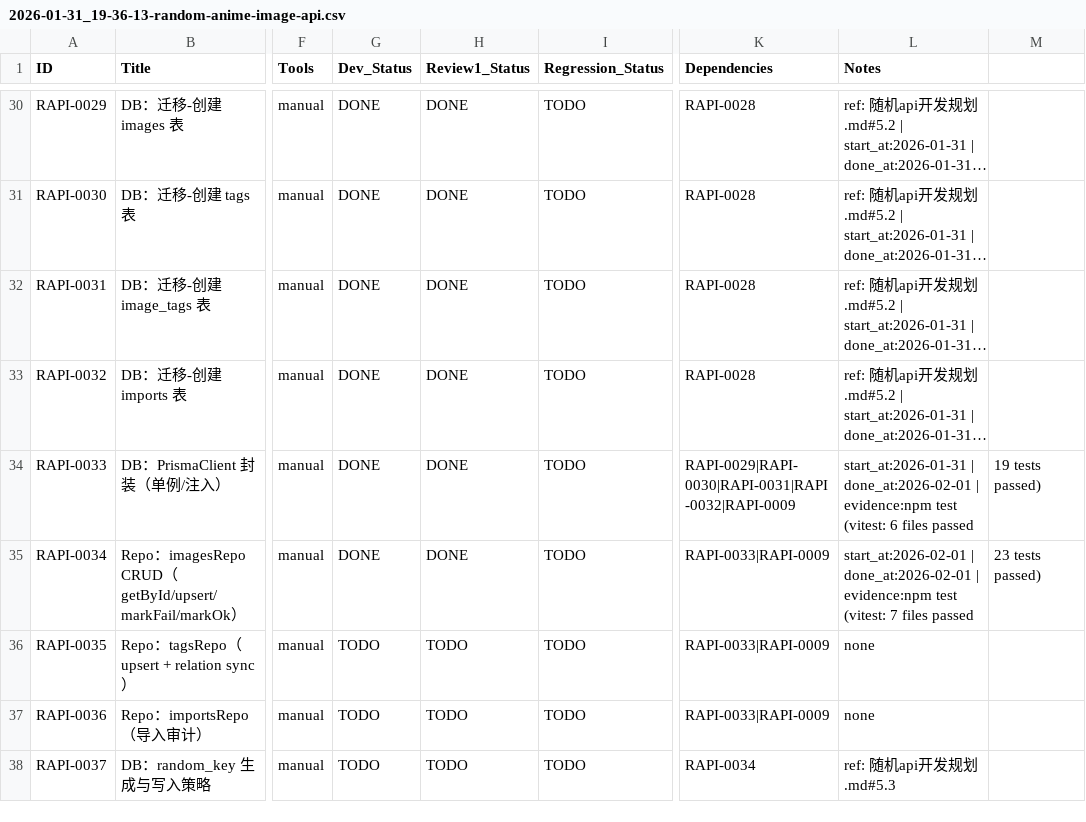
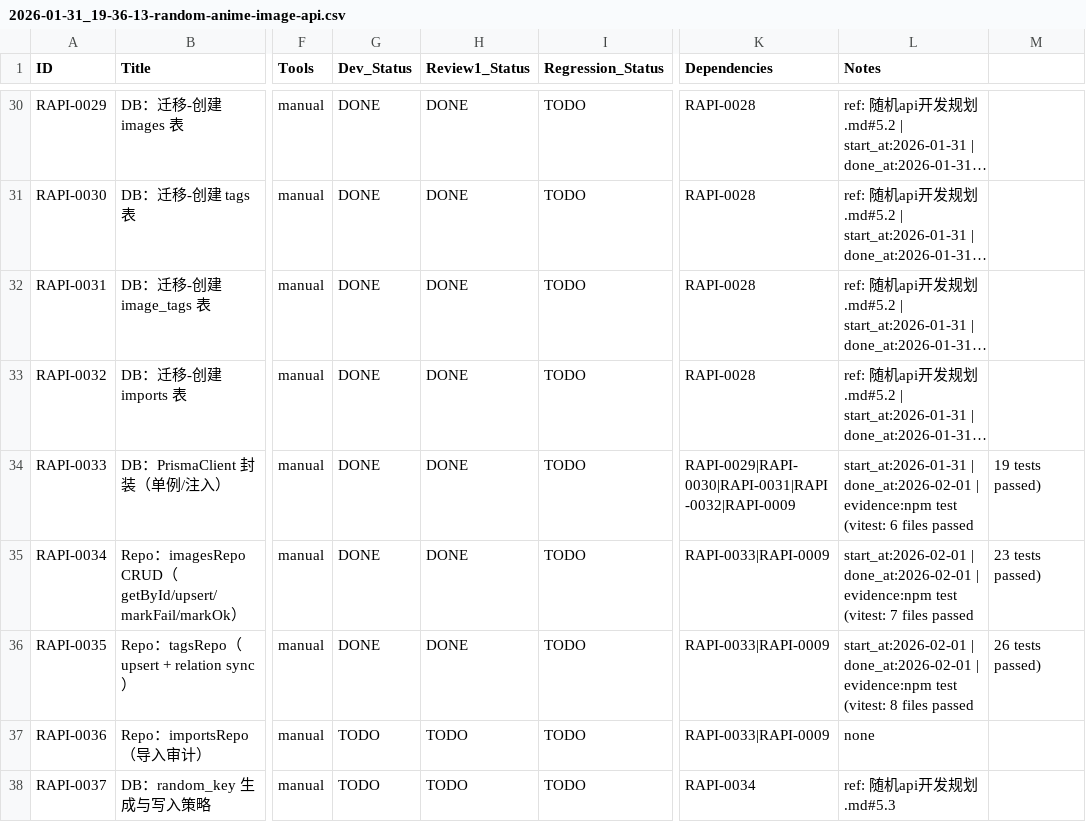
Before and after one commit to inliver233/Random-Pixiv-img-api, a CSV file: issues/2026-01-31_19-36-13-random-anime-image-api.csv, drawn as a sheet; only a part is shown, gaps mark what is left out; long unchanged cells end in …; the diff names each change by its address in the sheet, - before the commit and + after, or states it on an @@ line.

```diff
--- a/issues/2026-01-31_19-36-13-random-anime-image-api.csv
+++ b/issues/2026-01-31_19-36-13-random-anime-image-api.csv
-G36 (Dev_Status): TODO
+G36 (Dev_Status): DONE
-H36 (Review1_Status): TODO
+H36 (Review1_Status): DONE
-L36 (Notes): none
+L36 (Notes): start_at:2026-02-01 | done_at:2026-02-01 | evidence:npm test (vitest: 8 files passed
-M36: (empty)
+M36: 26 tests passed)
```
Also changed, not shown: 2 other files.
